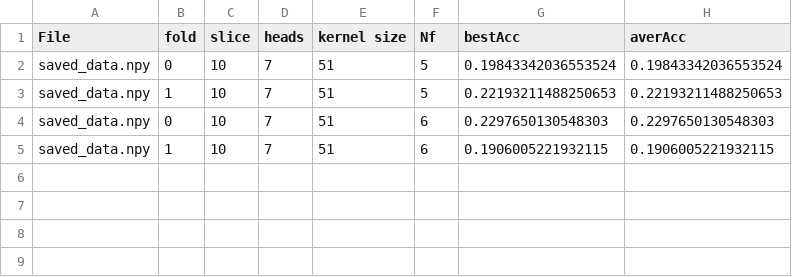
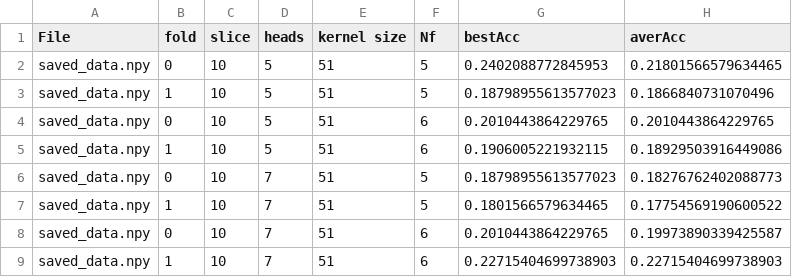
Before and after one commit to Wilhamy/5f-comparison, a CSV file: output/sub_result.csv, drawn as a sheet.

Commit message:
saving data to files
added a system to save all the training/val losses/accuracies.

```diff
--- a/output/sub_result.csv
+++ b/output/sub_result.csv
@@ -1,5 +1,9 @@
 File,fold,slice,heads,kernel size,Nf,bestAcc,averAcc
-saved_data.npy,0,10,7,51,5,0.19843342036553524,0.19843342036553524
-saved_data.npy,1,10,7,51,5,0.22193211488250653,0.22193211488250653
-saved_data.npy,0,10,7,51,6,0.2297650130548303,0.2297650130548303
-saved_data.npy,1,10,7,51,6,0.1906005221932115,0.1906005221932115
+saved_data.npy,0,10,5,51,5,0.2402088772845953,0.21801566579634465
+saved_data.npy,1,10,5,51,5,0.18798955613577023,0.1866840731070496
+saved_data.npy,0,10,5,51,6,0.2010443864229765,0.2010443864229765
+saved_data.npy,1,10,5,51,6,0.1906005221932115,0.18929503916449086
+saved_data.npy,0,10,7,51,5,0.18798955613577023,0.18276762402088773
+saved_data.npy,1,10,7,51,5,0.1801566579634465,0.17754569190600522
+saved_data.npy,0,10,7,51,6,0.2010443864229765,0.19973890339425587
+saved_data.npy,1,10,7,51,6,0.22715404699738903,0.22715404699738903
```
Also changed, not shown: 3 other files.
